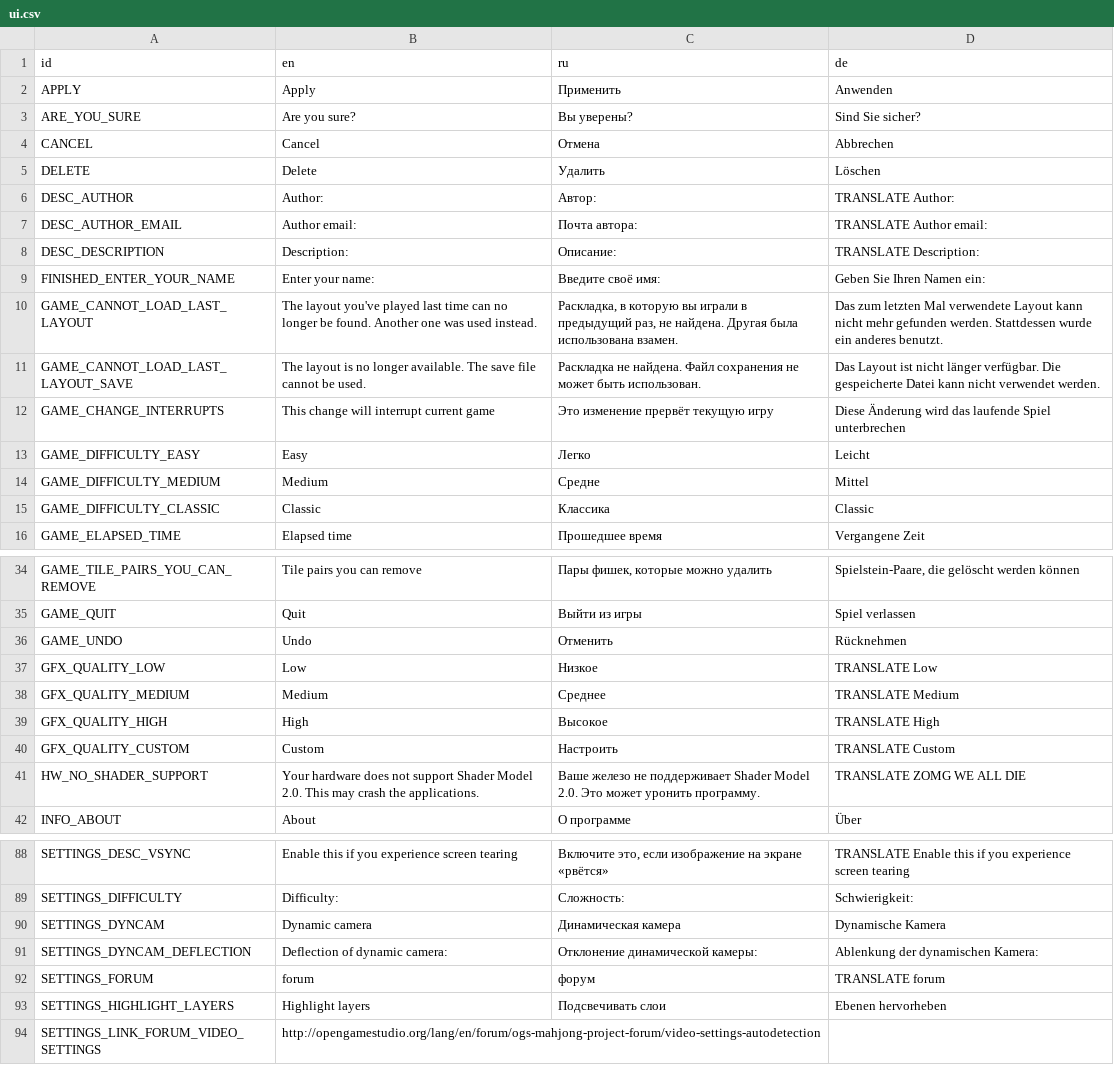
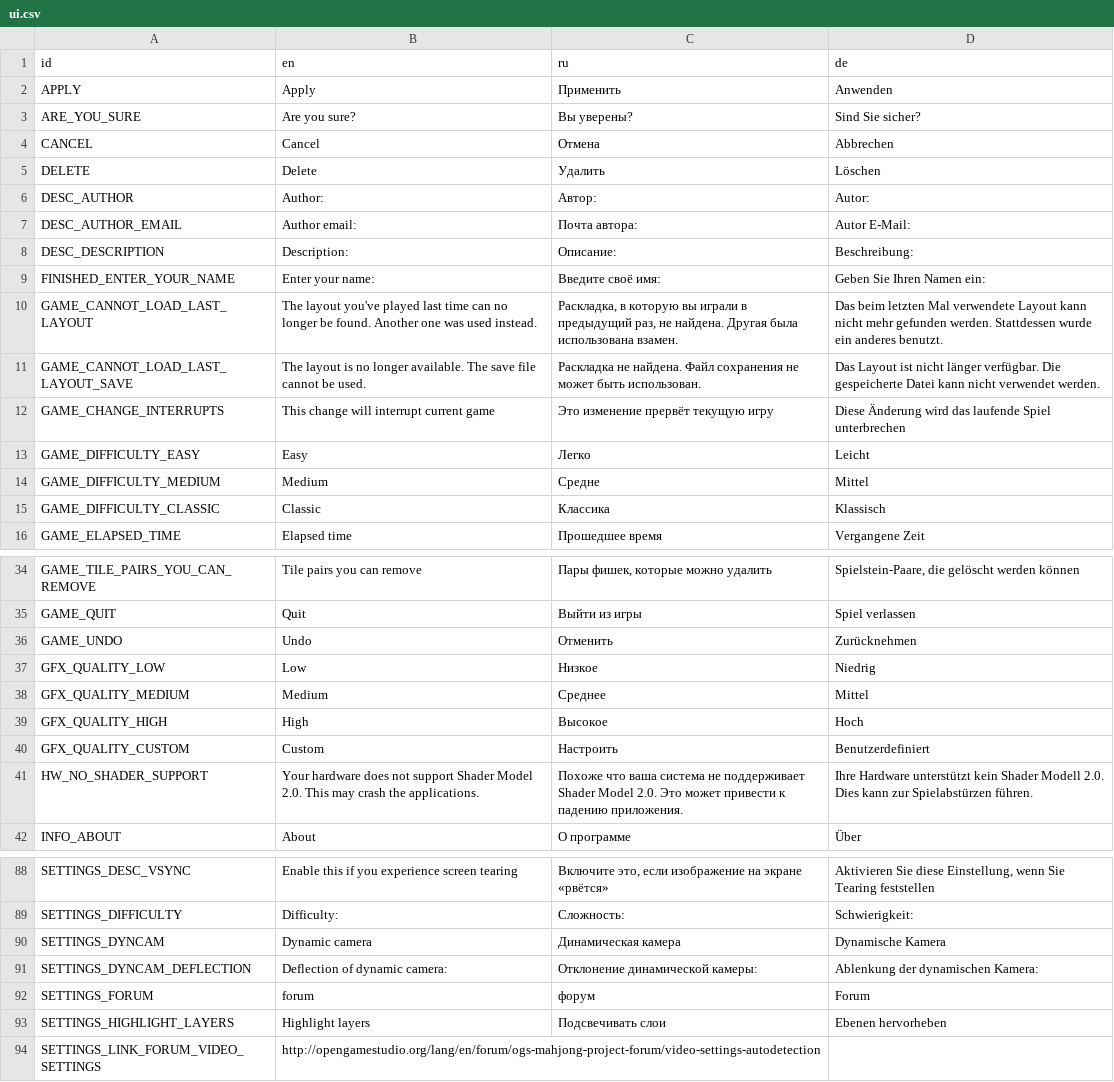
Before and after one commit to jnonline/ogstudio, a CSV file: mj_res/lang/ui.csv, drawn as a sheet; only a part is shown, gaps mark what is left out; the diff covers the shown part only; the diff names each change by its address in the sheet, - before the commit and + after, or states it on an @@ line.

```diff
--- a/mj_res/lang/ui.csv
+++ b/mj_res/lang/ui.csv
-D6 (de): TRANSLATE Author:
+D6 (de): Autor:
-D7 (de): TRANSLATE Author email:
+D7 (de): Autor E-Mail:
-D8 (de): TRANSLATE Description:
+D8 (de): Beschreibung:
-D10 (de): Das zum letzten Mal…
+D10 (de): Das beim letzten Mal…
-D15 (de): Classic
+D15 (de): Klassisch
-D36 (de): Rücknehmen
+D36 (de): Zurücknehmen
-D37 (de): TRANSLATE Low
+D37 (de): Niedrig
-D38 (de): TRANSLATE Medium
+D38 (de): Mittel
-D39 (de): TRANSLATE High
+D39 (de): Hoch
-D40 (de): TRANSLATE Custom
+D40 (de): Benutzerdefiniert
-C41 (ru): Ваше железо не поддерживает Shader Model 2.0. Это может уронить программу.
+C41 (ru): Похоже что ваша система не поддерживает Shader Model 2.0. Это может привести к падению приложения.
-D41 (de): TRANSLATE ZOMG WE ALL DIE
+D41 (de): Ihre Hardware unterstützt kein Shader Modell 2.0. Dies kann zur Spielabstürzen führen.
-D88 (de): TRANSLATE Enable this if you experience screen tearing
+D88 (de): Aktivieren Sie diese Einstellung, wenn Sie Tearing feststellen
-D92 (de): TRANSLATE forum
+D92 (de): Forum
```
Also changed, not shown: 1 added row, 1 removed row and 38 edited cells elsewhere in this file, 1 other file.
